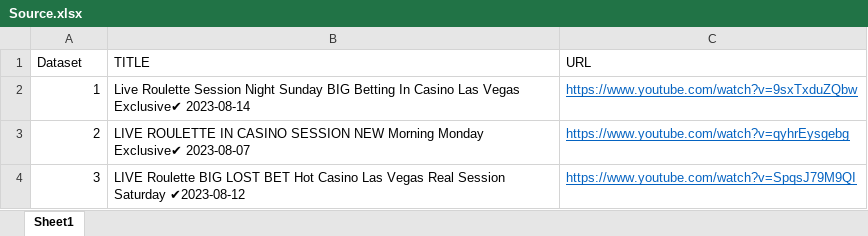
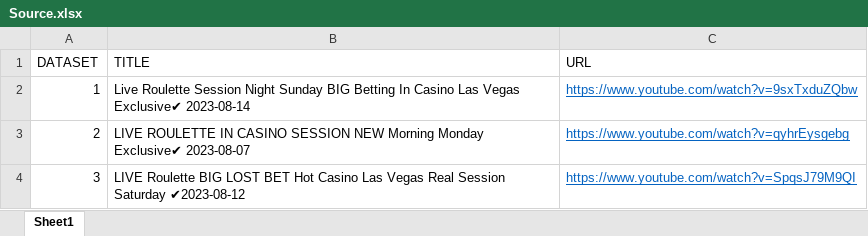
Before and after one commit to zacaugustzac/Roulette-Data-Analysis-Project, an Excel workbook: Raw Data/Source.xlsx, sheet Sheet1, drawn as a sheet; values as stored, in another font and other column widths than the file's, no borders; the diff names each change by its address in the sheet, - before the commit and + after, or states it on an @@ line.

```diff
--- a/Raw Data/Source.xlsx (sheet Sheet1)
+++ b/Raw Data/Source.xlsx (sheet Sheet1)
-A1: Dataset
+A1: DATASET
```
Also changed, not shown: Raw Data/Dataset1.xlsx, Raw Data/Dataset2.xlsx, 7 other files.
